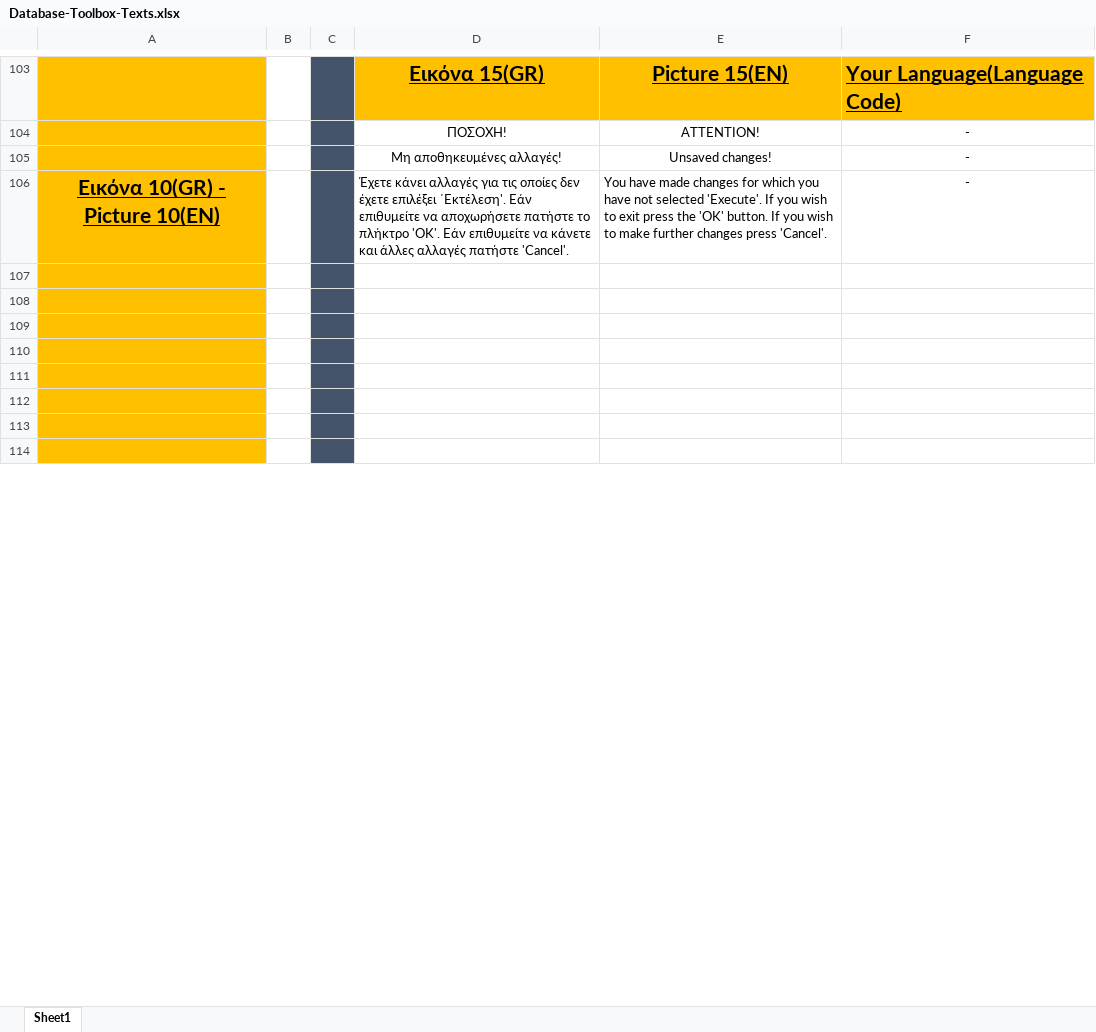
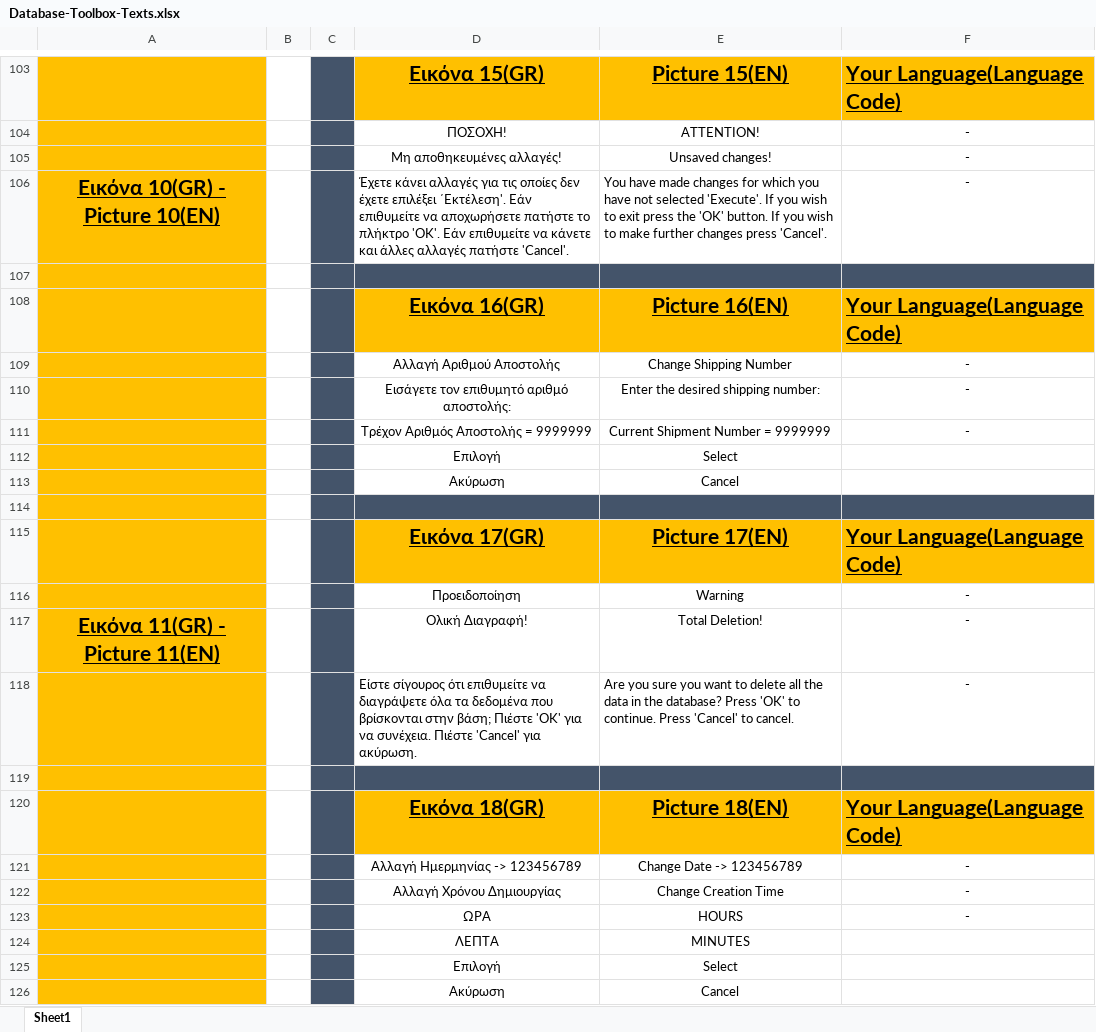
Before and after one commit to johnprif/Database-Toolbox, an Excel workbook: Database-Toolbox-Texts.xlsx, sheet Sheet1, drawn as a sheet; only a part is shown, gaps mark what is left out; the shorter side is filled out with more unchanged rows; values as stored, in another font and other column widths than the file's, no borders; charts and pictures not drawn; the diff covers the shown part only; the diff names each change by its address in the sheet, - before the commit and + after, or states it on an @@ line.

Commit message:
Update Database-Toolbox-Texts.xlsx

```diff
--- a/Database-Toolbox-Texts.xlsx (sheet Sheet1)
+++ b/Database-Toolbox-Texts.xlsx (sheet Sheet1)
-D107:F107 fill: none
+D107:F107 fill: #44546A
+row 108:  |  |  | Εικόνα 16(GR) | Picture 16(EN) | Your Language(Language Code)
+row 109:  |  |  | Αλλαγή Αριθμού Αποστολής | Change Shipping Number | -
+row 110:  |  |  | Εισάγετε τον επιθυμητό αριθμό αποστολής: | Enter the desired shipping number: | -
+row 111:  |  |  | Τρέχον Αριθμός Αποστολής = 9999999 | Current Shipment Number = 9999999 | -
+row 112:  |  |  | Επιλογή | Select
+row 113:  |  |  | Ακύρωση | Cancel
+row 114: (empty)
+row 115:  |  |  | Εικόνα 17(GR) | Picture 17(EN) | Your Language(Language Code)
+row 116:  |  |  | Προειδοποίηση | Warning | -
+row 117: Εικόνα 11(GR) - Picture 11(EN) |  |  | Ολική Διαγραφή! | Total Deletion! | -
+row 118:  |  |  | Είστε σίγουρος ότι επιθυμείτε να διαγράψετε όλα τα δεδομένα που βρίσκονται στην βάση; Πιέστε 'ΟΚ' για να συνέχεια. Πιέστε 'Cancel' για ακύρωση. | Are you sure you want to delete all the data in the database? Press 'OK' to continue. Press 'Cancel' to cancel. | -
+row 119: (empty)
+row 120:  |  |  | Εικόνα 18(GR) | Picture 18(EN) | Your Language(Language Code)
+row 121:  |  |  | Αλλαγή Ημερμηνίας -> 123456789 | Change Date -> 123456789 | -
+row 122:  |  |  | Αλλαγή Χρόνου Δημιουργίας | Change Creation Time | -
+row 123:  |  |  | ΩΡΑ | HOURS | -
+row 124:  |  |  | ΛΕΠΤΑ | MINUTES
+row 125:  |  |  | Επιλογή | Select
+row 126:  |  |  | Ακύρωση | Cancel
```
Also changed, not shown: 109 added rows, 11 removed rows and 5 edited cells elsewhere in this sheet, charts or pictures.
